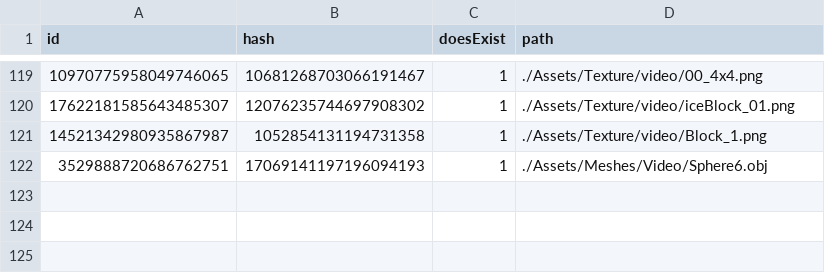
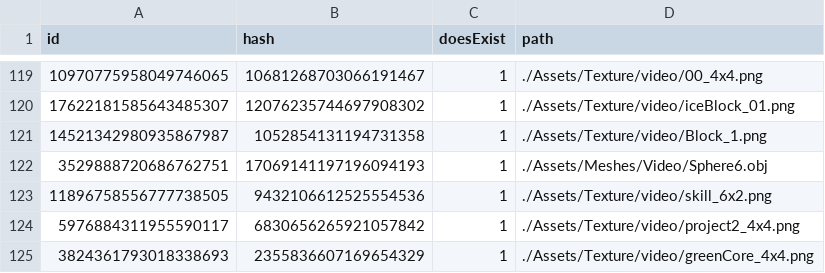
Before and after one commit to kablouser/PlatinumEngine, a CSV file: Assets/AssetDatabase.csv, drawn as a sheet; only a part is shown, gaps mark what is left out.

```diff
--- a/Assets/AssetDatabase.csv
+++ b/Assets/AssetDatabase.csv
@@ -122 +122,4 @@ id, hash, doesExist, path
 3529888720686762751,17069141197196094193,1,./Assets/Meshes/Video/Sphere6.obj
+11896758556777738505,9432106612525554536,1,./Assets/Texture/video/skill_6x2.png
+5976884311955590117,6830656265921057842,1,./Assets/Texture/video/project2_4x4.png
+3824361793018338693,2355836607169654329,1,./Assets/Texture/video/greenCore_4x4.png
```
Also changed, not shown: 4 other files.
